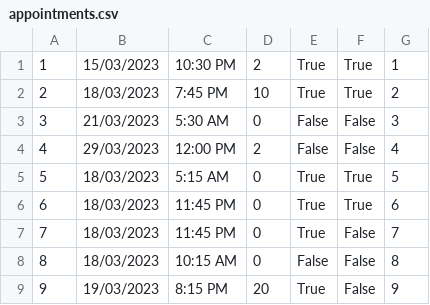
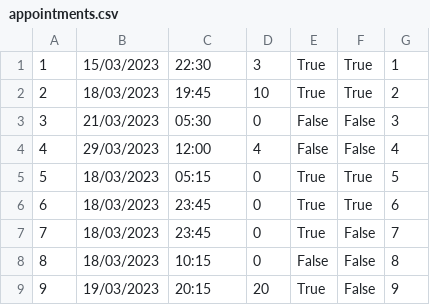
Before and after one commit to uslje13/turisticka-agencija, a CSV file: TravelAgency/Resources/Data/appointments.csv, drawn as a sheet.

```diff
--- a/TravelAgency/Resources/Data/appointments.csv
+++ b/TravelAgency/Resources/Data/appointments.csv
@@ -1,9 +1,9 @@
-1|15/03/2023|10:30 PM|2|True|True|1
-2|18/03/2023|7:45 PM|10|True|True|2
-3|21/03/2023|5:30 AM|0|False|False|3
-4|29/03/2023|12:00 PM|2|False|False|4
-5|18/03/2023|5:15 AM|0|True|True|5
-6|18/03/2023|11:45 PM|0|True|True|6
-7|18/03/2023|11:45 PM|0|True|False|7
-8|18/03/2023|10:15 AM|0|False|False|8
-9|19/03/2023|8:15 PM|20|True|False|9
+1|15/03/2023|22:30|3|True|True|1
+2|18/03/2023|19:45|10|True|True|2
+3|21/03/2023|05:30|0|False|False|3
+4|29/03/2023|12:00|4|False|False|4
+5|18/03/2023|05:15|0|True|True|5
+6|18/03/2023|23:45|0|True|True|6
+7|18/03/2023|23:45|0|True|False|7
+8|18/03/2023|10:15|0|False|False|8
+9|19/03/2023|20:15|20|True|False|9
```
Also changed, not shown: 8 other files.
